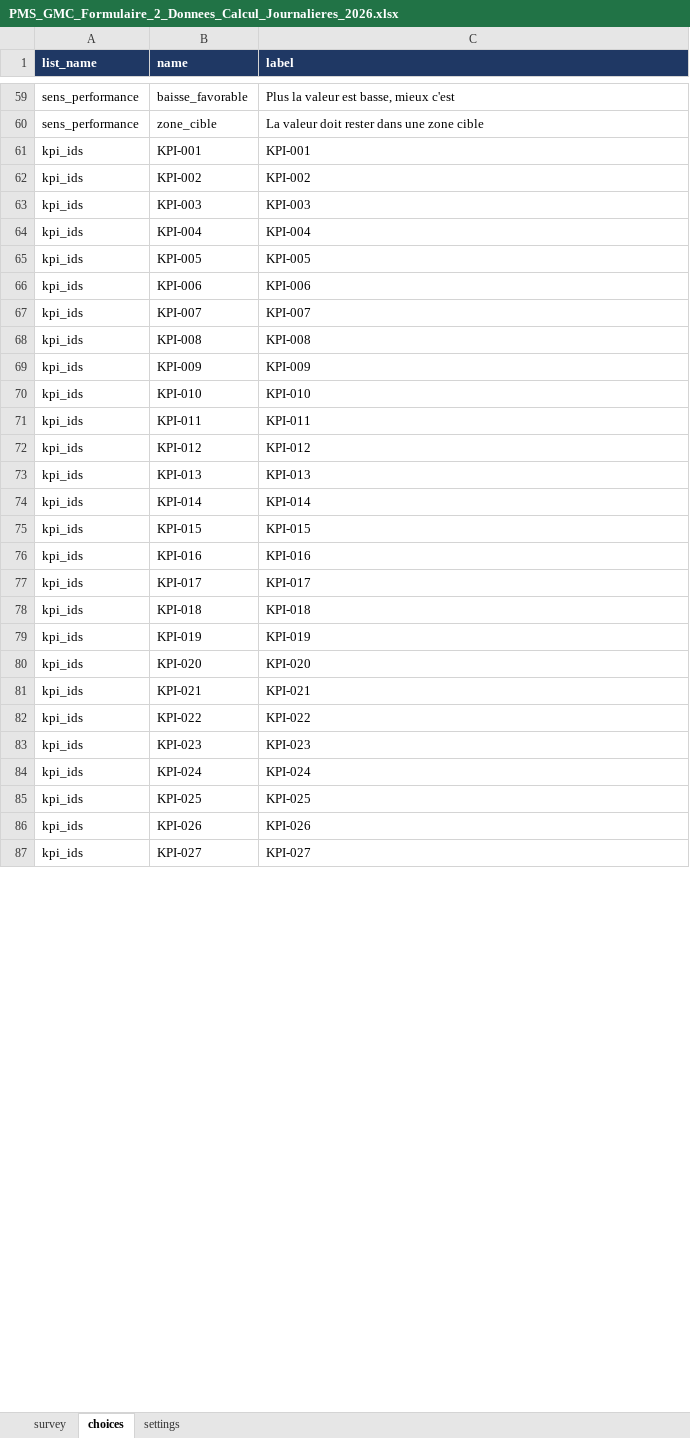
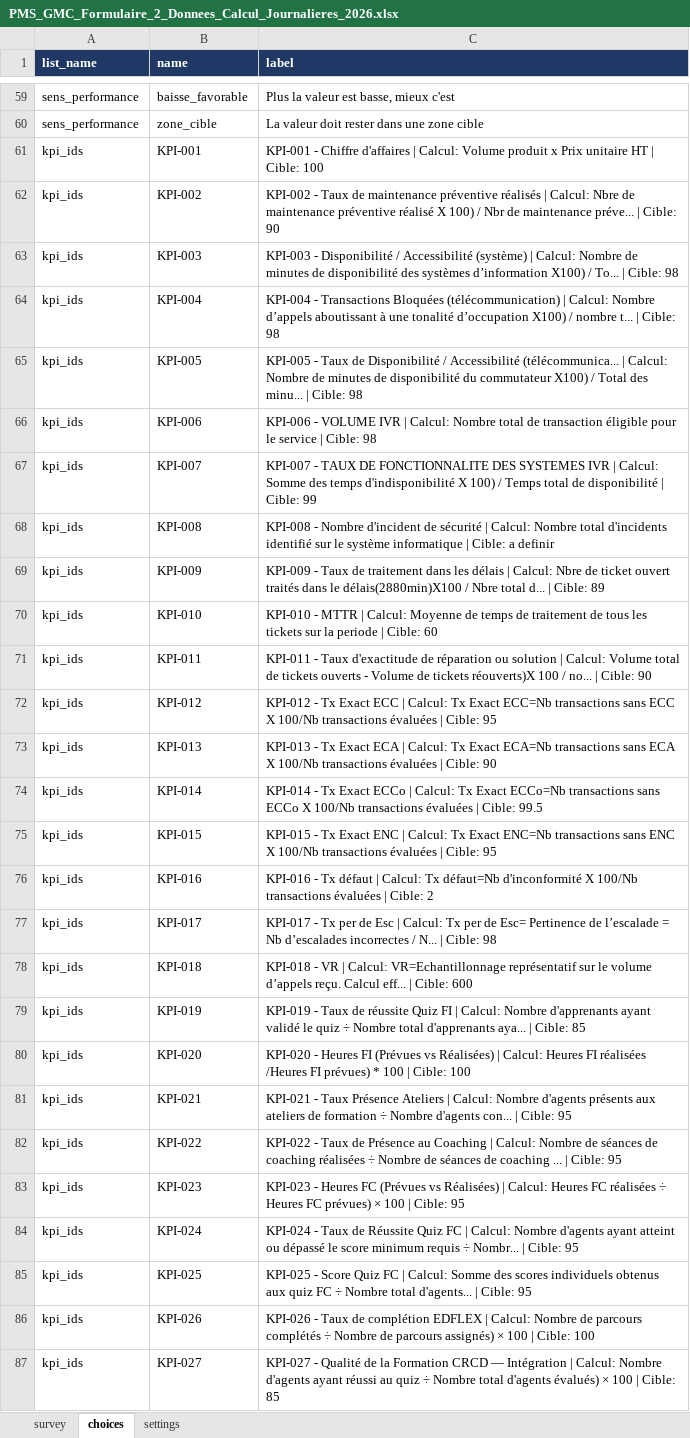
Before and after one commit to jocelindev/pms-gmc-platform, an Excel workbook: kobo_forms/PMS_GMC_Formulaire_2_Donnees_Calcul_Journalieres_2026.xlsx, sheet choices, drawn as a sheet; only a part is shown, gaps mark what is left out; values as stored, in another font and other column widths than the file's, no borders; the diff covers the shown part only; the diff names each change by its address in the sheet, - before the commit and + after, or states it on an @@ line.

Commit message:
Expand Kobo KPI choices with labels

```diff
--- a/kobo_forms/PMS_GMC_Formulaire_2_Donnees_Calcul_Journalieres_2026.xlsx (sheet choices)
+++ b/kobo_forms/PMS_GMC_Formulaire_2_Donnees_Calcul_Journalieres_2026.xlsx (sheet choices)
-C61 (label): KPI-001
+C61 (label): KPI-001 - Chiffre d'affaires | Calcul: Volume produit x Prix unitaire HT | Cible: 100
-C62 (label): KPI-002
+C62 (label): KPI-002 - Taux de maintenance préventive réalisés | Calcul: Nbre de maintenance préventive réalisé X 100) / Nbr de maintenance préve... | Cible: 90
-C63 (label): KPI-003
+C63 (label): KPI-003 - Disponibilité / Accessibilité (système) | Calcul: Nombre de minutes de disponibilité des systèmes d’information X100) / To... | Cible: 98
-C64 (label): KPI-004
+C64 (label): KPI-004 - Transactions Bloquées (télécommunication) | Calcul: Nombre d’appels aboutissant à une tonalité d’occupation X100) / nombre t... | Cible: 98
-C65 (label): KPI-005
+C65 (label): KPI-005 - Taux de Disponibilité / Accessibilité (télécommunica... | Calcul: Nombre de minutes de disponibilité du commutateur X100) / Total des minu... | Cible: 98
-C66 (label): KPI-006
+C66 (label): KPI-006 - VOLUME IVR | Calcul: Nombre total de transaction éligible pour le service | Cible: 98
-C67 (label): KPI-007
+C67 (label): KPI-007 - TAUX DE FONCTIONNALITE DES SYSTEMES IVR | Calcul: Somme des temps d'indisponibilité X 100) / Temps total de disponibilité | Cible: 99
-C68 (label): KPI-008
+C68 (label): KPI-008 - Nombre d'incident de sécurité | Calcul: Nombre total d'incidents identifié sur le système informatique | Cible: a definir
-C69 (label): KPI-009
+C69 (label): KPI-009 - Taux de traitement dans les délais | Calcul: Nbre de ticket ouvert traités dans le délais(2880min)X100 / Nbre total d... | Cible: 89
-C70 (label): KPI-010
+C70 (label): KPI-010 - MTTR | Calcul: Moyenne de temps de traitement de tous les tickets sur la periode | Cible: 60
-C71 (label): KPI-011
+C71 (label): KPI-011 - Taux d'exactitude de réparation ou solution | Calcul: Volume total de tickets ouverts - Volume de tickets réouverts)X 100 / no... | Cible: 90
-C72 (label): KPI-012
+C72 (label): KPI-012 - Tx Exact ECC | Calcul: Tx Exact ECC=Nb transactions sans ECC X 100/Nb transactions évaluées | Cible: 95
-C73 (label): KPI-013
+C73 (label): KPI-013 - Tx Exact ECA | Calcul: Tx Exact ECA=Nb transactions sans ECA X 100/Nb transactions évaluées | Cible: 90
-C74 (label): KPI-014
+C74 (label): KPI-014 - Tx Exact ECCo | Calcul: Tx Exact ECCo=Nb transactions sans ECCo X 100/Nb transactions évaluées | Cible: 99.5
-C75 (label): KPI-015
+C75 (label): KPI-015 - Tx Exact ENC | Calcul: Tx Exact ENC=Nb transactions sans ENC X 100/Nb transactions évaluées | Cible: 95
-C76 (label): KPI-016
+C76 (label): KPI-016 - Tx défaut | Calcul: Tx défaut=Nb d'inconformité X 100/Nb transactions évaluées | Cible: 2
-C77 (label): KPI-017
+C77 (label): KPI-017 - Tx per de Esc | Calcul: Tx per de Esc= Pertinence de l’escalade = Nb d’escalades incorrectes / N... | Cible: 98
-C78 (label): KPI-018
+C78 (label): KPI-018 - VR | Calcul: VR=Echantillonnage représentatif sur le volume d’appels reçu. Calcul eff... | Cible: 600
-C79 (label): KPI-019
+C79 (label): KPI-019 - Taux de réussite Quiz FI | Calcul: Nombre d'apprenants ayant validé le quiz ÷ Nombre total d'apprenants aya... | Cible: 85
-C80 (label): KPI-020
+C80 (label): KPI-020 - Heures FI (Prévues vs Réalisées) | Calcul: Heures FI réalisées /Heures FI prévues) * 100 | Cible: 100
-C81 (label): KPI-021
+C81 (label): KPI-021 - Taux Présence Ateliers | Calcul: Nombre d'agents présents aux ateliers de formation ÷ Nombre d'agents con... | Cible: 95
-C82 (label): KPI-022
+C82 (label): KPI-022 - Taux de Présence au Coaching | Calcul: Nombre de séances de coaching réalisées ÷ Nombre de séances de coaching ... | Cible: 95
-C83 (label): KPI-023
+C83 (label): KPI-023 - Heures FC (Prévues vs Réalisées) | Calcul: Heures FC réalisées ÷ Heures FC prévues) × 100 | Cible: 95
-C84 (label): KPI-024
+C84 (label): KPI-024 - Taux de Réussite Quiz FC | Calcul: Nombre d'agents ayant atteint ou dépassé le score minimum requis ÷ Nombr... | Cible: 95
-C85 (label): KPI-025
+C85 (label): KPI-025 - Score Quiz FC | Calcul: Somme des scores individuels obtenus aux quiz FC ÷ Nombre total d'agents... | Cible: 95
-C86 (label): KPI-026
+C86 (label): KPI-026 - Taux de complétion EDFLEX | Calcul: Nombre de parcours complétés ÷ Nombre de parcours assignés) × 100 | Cible: 100
-C87 (label): KPI-027
+C87 (label): KPI-027 - Qualité de la Formation CRCD — Intégration | Calcul: Nombre d'agents ayant réussi au quiz ÷ Nombre total d'agents évalués) × 100 | Cible: 85
```
Also changed, not shown: 126 added rows and 47 edited cells elsewhere in this sheet, sheet survey, kobo_forms/PMS_GMC_Formulaire_1_Referentiel_KPI_Formules_2026_corrige_pays_20260720.xlsx, kobo_forms/PMS_GMC_Formulaire_Objectifs_Mensuels_2026.xlsx, 3 other files.
